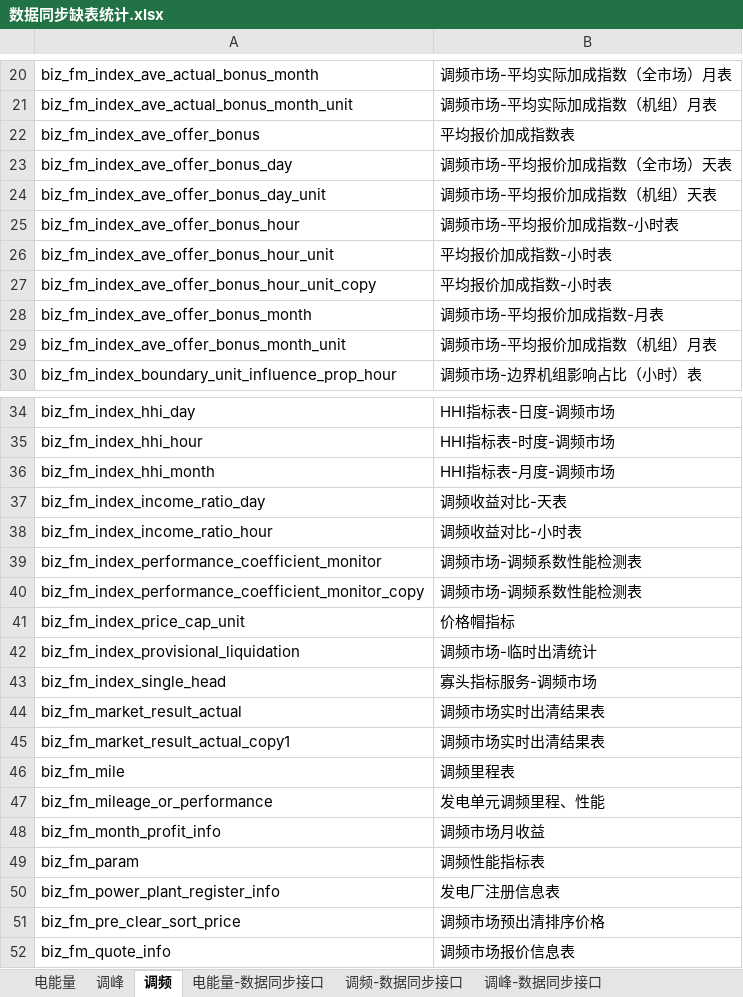
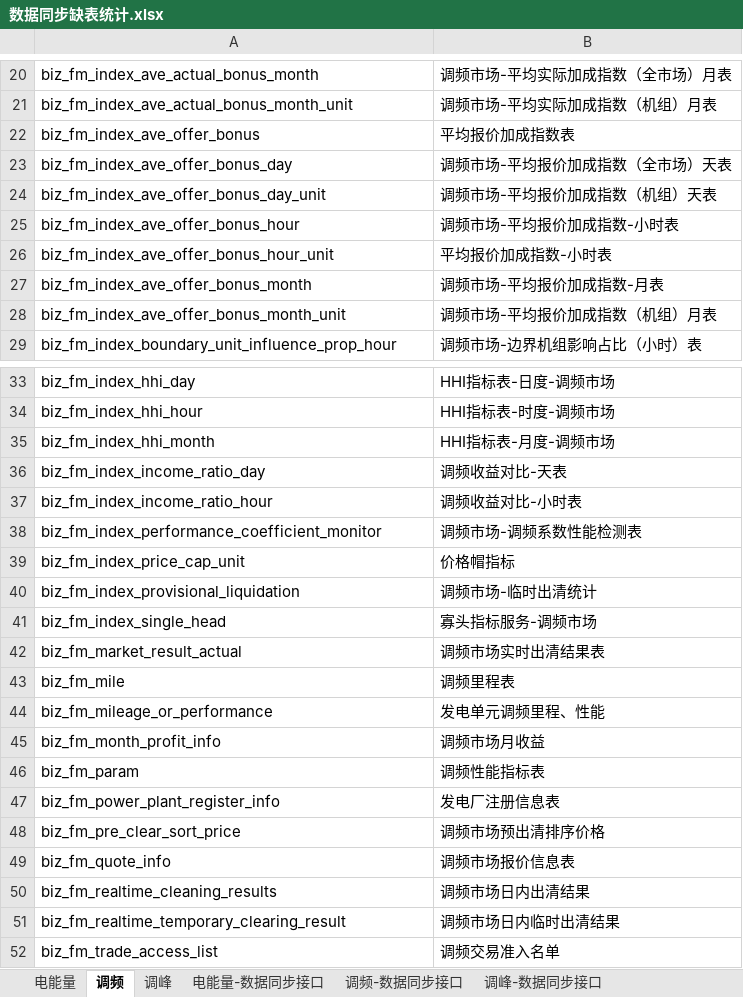
Before and after one commit to GX13697255906/template, an Excel workbook: helper/src/main/java/helper/数据同步缺表统计.xlsx, sheet 调频, drawn as a sheet; only a part is shown, gaps mark what is left out; the shorter side is filled out with more unchanged rows; values as stored, in another font and other column widths than the file's, no borders; the diff names each change by its address in the sheet, - before the commit and + after, or states it on an @@ line.

```diff
--- a/helper/src/main/java/helper/数据同步缺表统计.xlsx (sheet 调频)
+++ b/helper/src/main/java/helper/数据同步缺表统计.xlsx (sheet 调频)
@@ sheet tab order changed: 电能量 | 调频 | 调峰 | 电能量-数据同步接口 | 调频-数据同步接口 | 调峰-数据同步接口 @@
-row 27: biz_fm_index_ave_offer_bonus_hour_unit_copy | 平均报价加成指数-小时表
-row 40: biz_fm_index_performance_coefficient_monitor_copy | 调频市场-调频系数性能检测表
-row 45: biz_fm_market_result_actual_copy1 | 调频市场实时出清结果表
```
Also changed, not shown: sheet 调频-数据同步接口, sheet 调峰-数据同步接口, sheet 电能量-数据同步接口, sheet 调峰, 29 other files.
